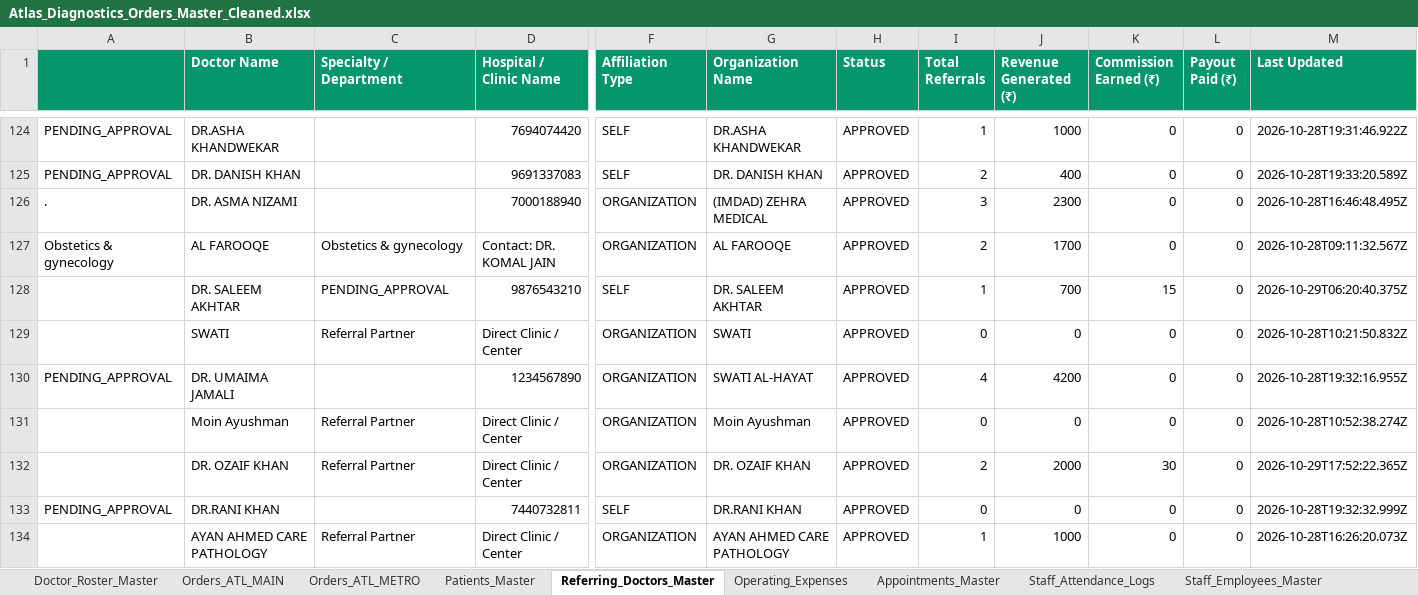
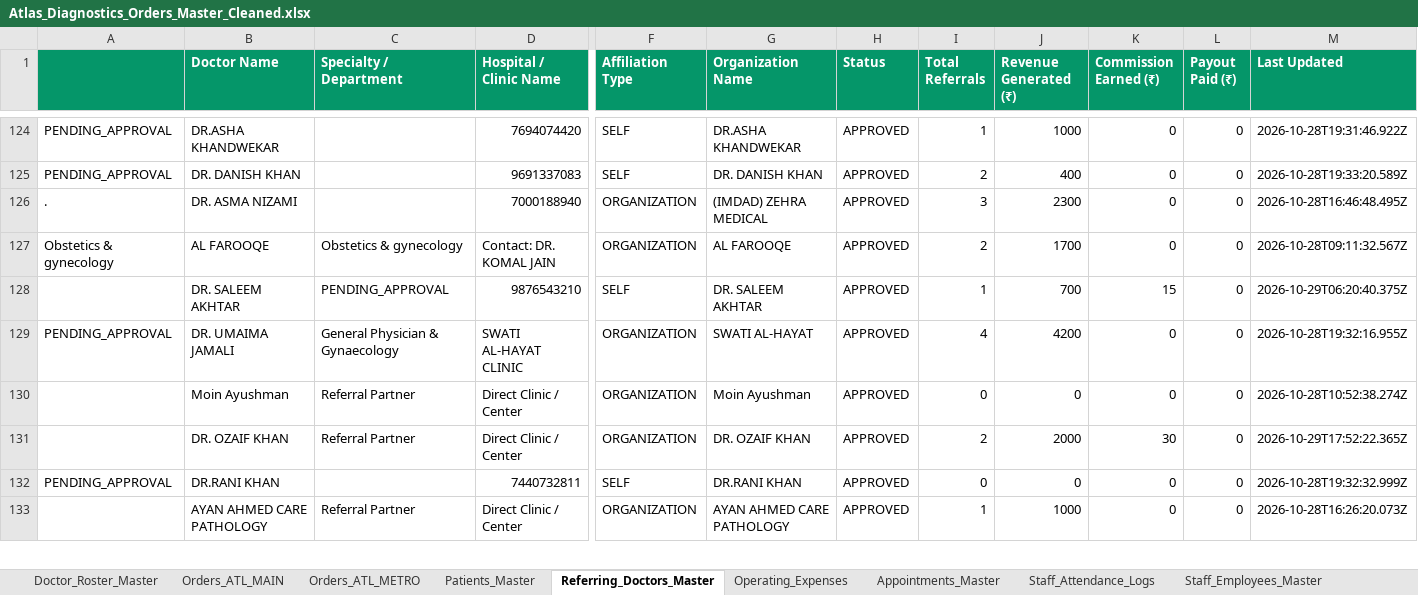
Before and after one commit to 1107sheikh007-blip/Atlas-2.0, an Excel workbook: Data/Atlas_Diagnostics_Orders_Master_Cleaned.xlsx, sheet Referring_Doctors_Master, drawn as a sheet; only a part is shown, gaps mark what is left out; values as stored, in another font and other column widths than the file's, no borders; removed rows and columns are numbered as before the commit, all else as after; rows hold the shown columns only; the diff names each change by its address in the sheet, - before the commit and + after, or states it on an @@ line.

Commit message:
Remove commission from partner summary, deduplicate Swati and Umaima Jamali, and add referred patients drill-down modal

```diff
--- a/Data/Atlas_Diagnostics_Orders_Master_Cleaned.xlsx (sheet Referring_Doctors_Master)
+++ b/Data/Atlas_Diagnostics_Orders_Master_Cleaned.xlsx (sheet Referring_Doctors_Master)
-row 129:  | SWATI | Referral Partner | Direct Clinic / Center | ORGANIZATION | SWATI | APPROVED | 0 | 0 | 0 | 0 | 2026-10-28T10:21:50.832Z
-C129 (Specialty / Department): (empty)
+C129 (Specialty / Department): General Physician & Gynaecology
-D129 (Hospital / Clinic Name): 1234567890
+D129 (Hospital / Clinic Name): SWATI AL-HAYAT CLINIC
```
Also changed, not shown: 1 other file.
